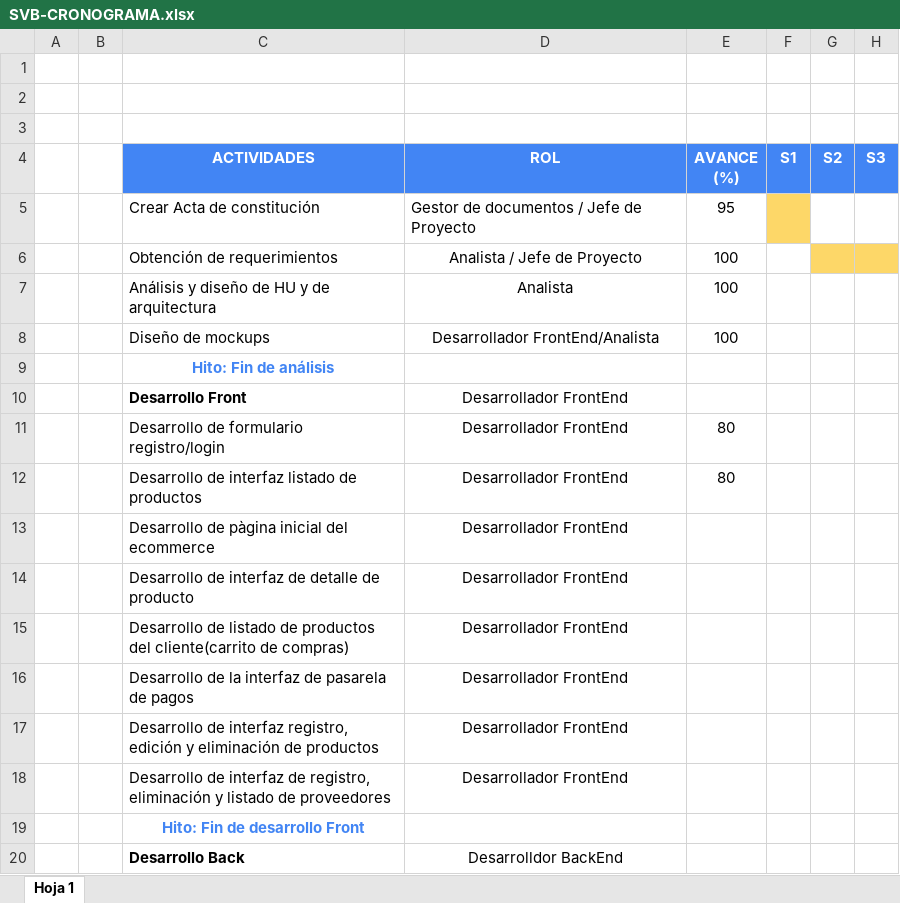
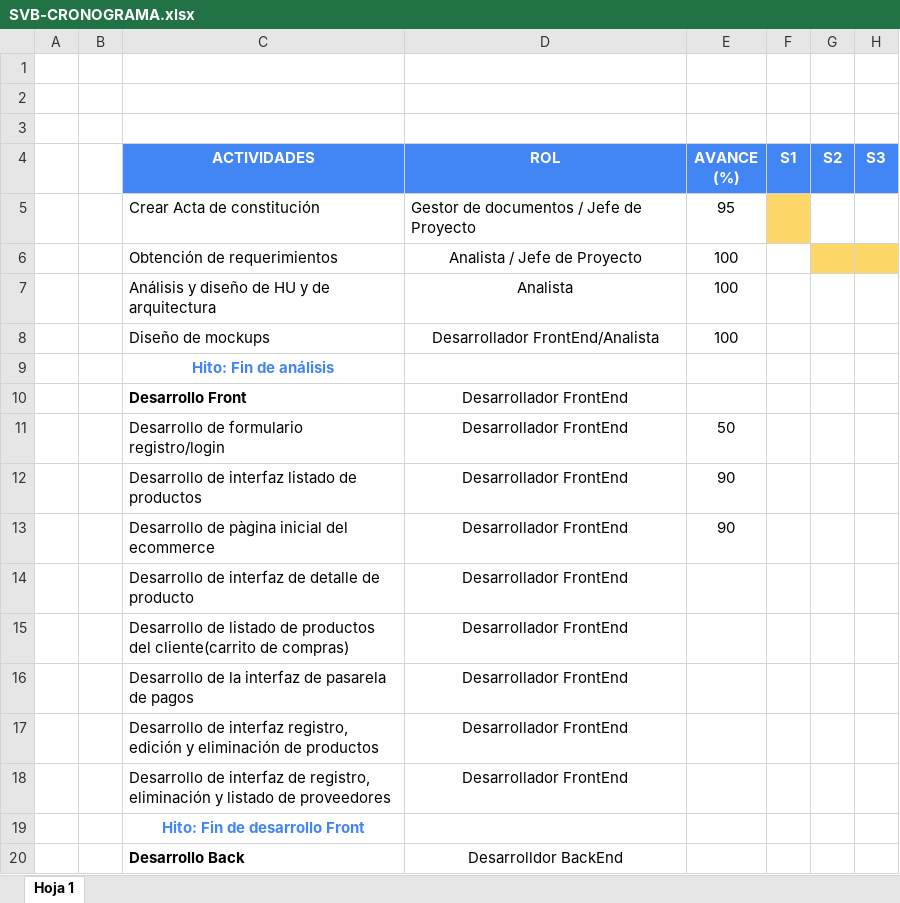
Before and after one commit to gonzalesmolina/SVB, an Excel workbook: Desarrollo/SVB/documentos/gestion/SVB-CRONOGRAMA.xlsx, sheet Hoja 1, drawn as a sheet; only a part is shown; values as stored, in another font and other column widths than the file's, no borders; the diff names each change by its address in the sheet, - before the commit and + after, or states it on an @@ line.

Commit message:
Actualiza cronograma con avances del front, registo y home.

```diff
--- a/Desarrollo/SVB/documentos/gestion/SVB-CRONOGRAMA.xlsx (sheet Hoja 1)
+++ b/Desarrollo/SVB/documentos/gestion/SVB-CRONOGRAMA.xlsx (sheet Hoja 1)
-E11 (AVANCE (%)): 80
+E11 (AVANCE (%)): 50
-E12 (AVANCE (%)): 80
+E12 (AVANCE (%)): 90
-E13 (AVANCE (%)): (empty)
+E13 (AVANCE (%)): 90
```
